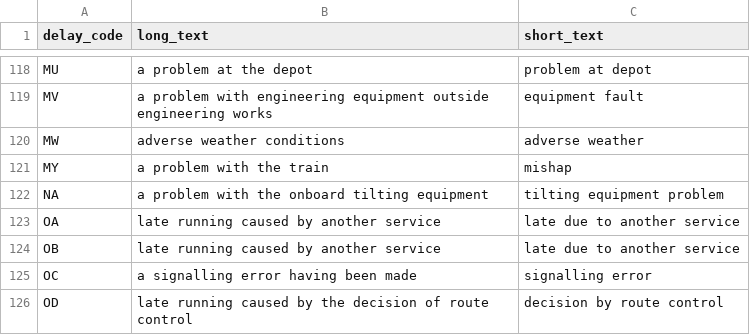
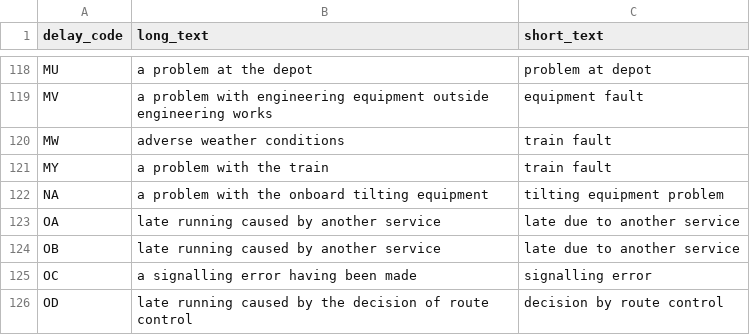
Before and after one commit to theNeoJade/nr-reference-data, a CSV file: attribution.csv, drawn as a sheet; only a part is shown, gaps mark what is left out; the diff covers the shown part only.

Commit message:
Simplification of M* + changes regarding specific fault nature being false on the orginal data

```diff
--- a/attribution.csv
+++ b/attribution.csv
@@ -119,4 +119,4 @@ MU,a problem at the depot,problem at depot
 MV,a problem with engineering equipment outside engineering works,equipment fault
-MW,adverse weather conditions,adverse weather
-MY,a problem with the train,mishap
+MW,adverse weather conditions,train fault
+MY,a problem with the train,train fault
 NA,a problem with the onboard tilting equipment,tilting equipment problem
```
Also changed, not shown: 20 edited cells elsewhere in this file.
